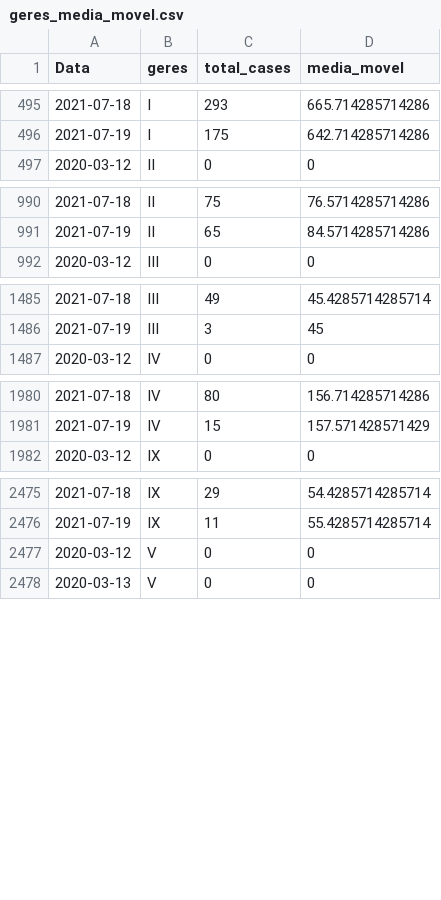
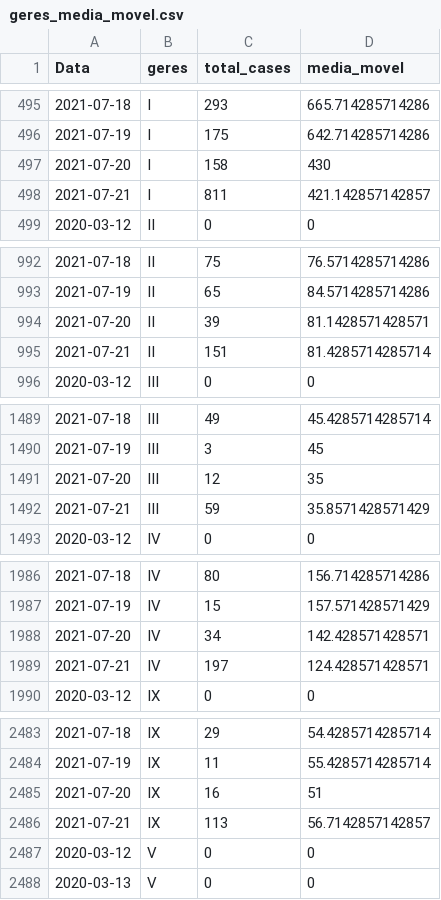
Before and after one commit to edneide/covid-19_Pernambuco, a CSV file: geres_media_movel.csv, drawn as a sheet; only a part is shown, gaps mark what is left out; the diff covers the shown part only.

```diff
--- a/geres_media_movel.csv
+++ b/geres_media_movel.csv
@@ -496,2 +496,4 @@
 2021-07-19,"I",175,642.714285714286
+2021-07-20,"I",158,430
+2021-07-21,"I",811,421.142857142857
 2020-03-12,"II",0,0
@@ -991,2 +993,4 @@
 2021-07-19,"II",65,84.5714285714286
+2021-07-20,"II",39,81.1428571428571
+2021-07-21,"II",151,81.4285714285714
 2020-03-12,"III",0,0
@@ -1486,2 +1490,4 @@
 2021-07-19,"III",3,45
+2021-07-20,"III",12,35
+2021-07-21,"III",59,35.8571428571429
 2020-03-12,"IV",0,0
@@ -1981,2 +1987,4 @@
 2021-07-19,"IV",15,157.571428571429
+2021-07-20,"IV",34,142.428571428571
+2021-07-21,"IV",197,124.428571428571
 2020-03-12,"IX",0,0
@@ -2476,2 +2484,4 @@
 2021-07-19,"IX",11,55.4285714285714
+2021-07-20,"IX",16,51
+2021-07-21,"IX",113,56.7142857142857
 2020-03-12,"V",0,0
```
Also changed, not shown: 14 added rows elsewhere in this file, macros_media_movel.csv, variacoes_casos_geres.csv, 1 other file.
